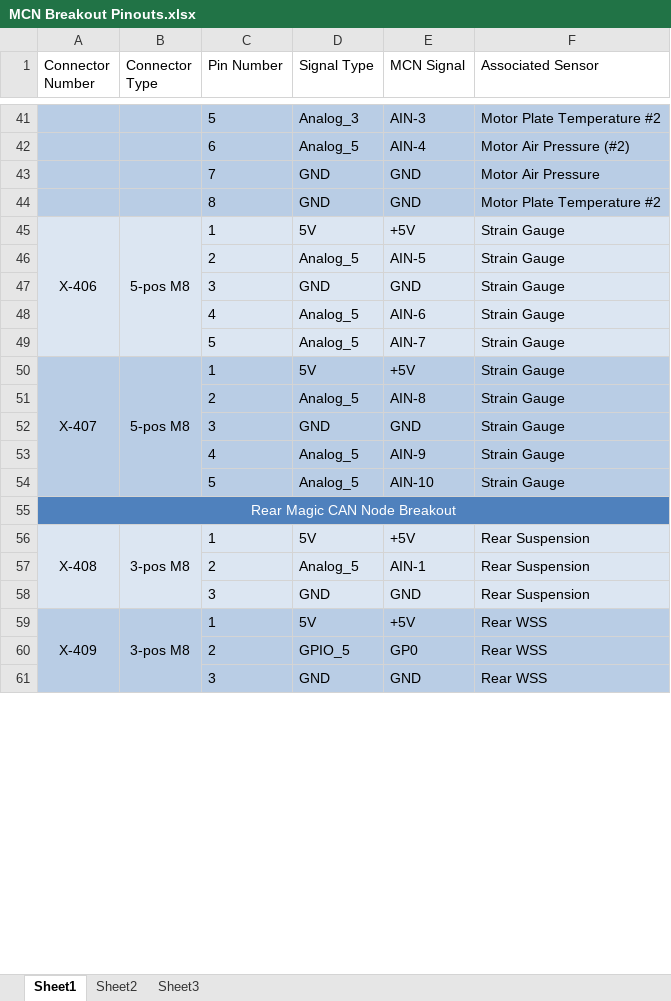
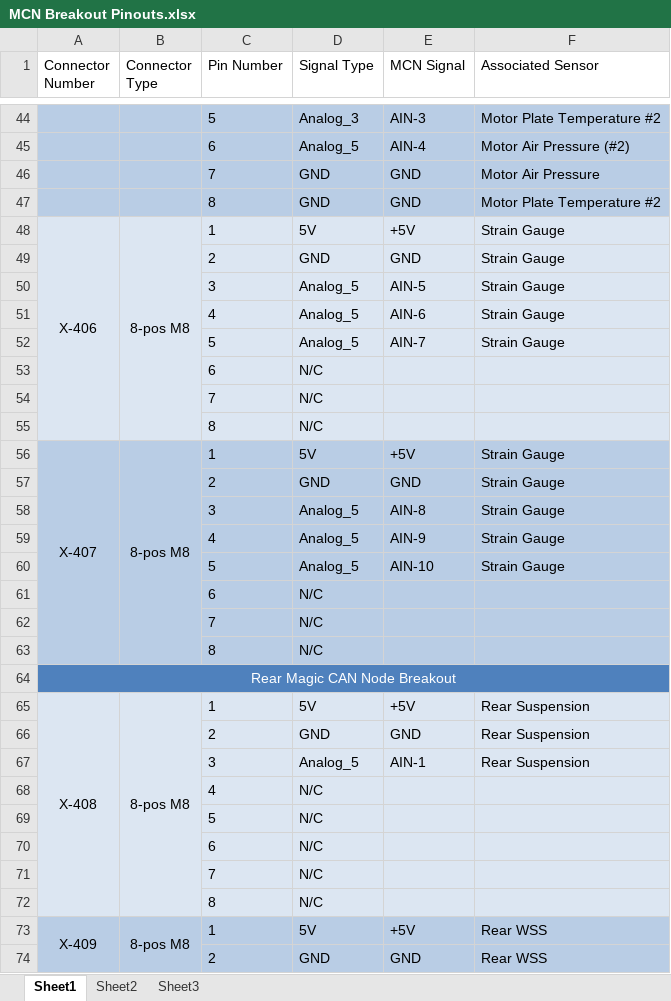
Before and after one commit to tmartin07/Vehicle-wiring-diagrams, an Excel workbook: MCN Breakout Pinouts.xlsx, sheet Sheet1, drawn as a sheet; only a part is shown, gaps mark what is left out; values as stored, in another font and other column widths than the file's, no borders; removed rows and columns are numbered as before the commit, all else as after; the diff covers the shown part only; the diff names each change by its address in the sheet, - before the commit and + after, or states it on an @@ line.

Commit message:
Updated pinouts after decision was made to use only 8-pos M8s instead of 3, 5, and 8-pos.  Last version is no longer compatible.

```diff
--- a/MCN Breakout Pinouts.xlsx (sheet Sheet1)
+++ b/MCN Breakout Pinouts.xlsx (sheet Sheet1)
-B48 (Connector Type): 5-pos M8
+B48 (Connector Type): 8-pos M8
-row 46:  |  | 2 | Analog_5 | AIN-5 | Strain Gauge
-C49 (Pin Number): 3
+C49 (Pin Number): 2
+row 50:  |  | 3 | Analog_5 | AIN-5 | Strain Gauge
+row 53:  |  | 6 | N/C
+row 54:  |  | 7 | N/C
+row 55:  |  | 8 | N/C
-B56 (Connector Type): 5-pos M8
+B56 (Connector Type): 8-pos M8
-row 51:  |  | 2 | Analog_5 | AIN-8 | Strain Gauge
-C57 (Pin Number): 3
+C57 (Pin Number): 2
+row 58:  |  | 3 | Analog_5 | AIN-8 | Strain Gauge
+row 61:  |  | 6 | N/C
+row 62:  |  | 7 | N/C
+row 63:  |  | 8 | N/C
-B65 (Connector Type): 3-pos M8
+B65 (Connector Type): 8-pos M8
-row 57:  |  | 2 | Analog_5 | AIN-1 | Rear Suspension
-C66 (Pin Number): 3
+C66 (Pin Number): 2
+row 67:  |  | 3 | Analog_5 | AIN-1 | Rear Suspension
+row 68:  |  | 4 | N/C
+row 69:  |  | 5 | N/C
+row 70:  |  | 6 | N/C
+row 71:  |  | 7 | N/C
+row 72:  |  | 8 | N/C
-B73 (Connector Type): 3-pos M8
+B73 (Connector Type): 8-pos M8
-row 60:  |  | 2 | GPIO_5 | GP0 | Rear WSS
-C74 (Pin Number): 3
+C74 (Pin Number): 2
```
Also changed, not shown: 16 added rows, 2 removed rows and 6 edited cells elsewhere in this sheet.
